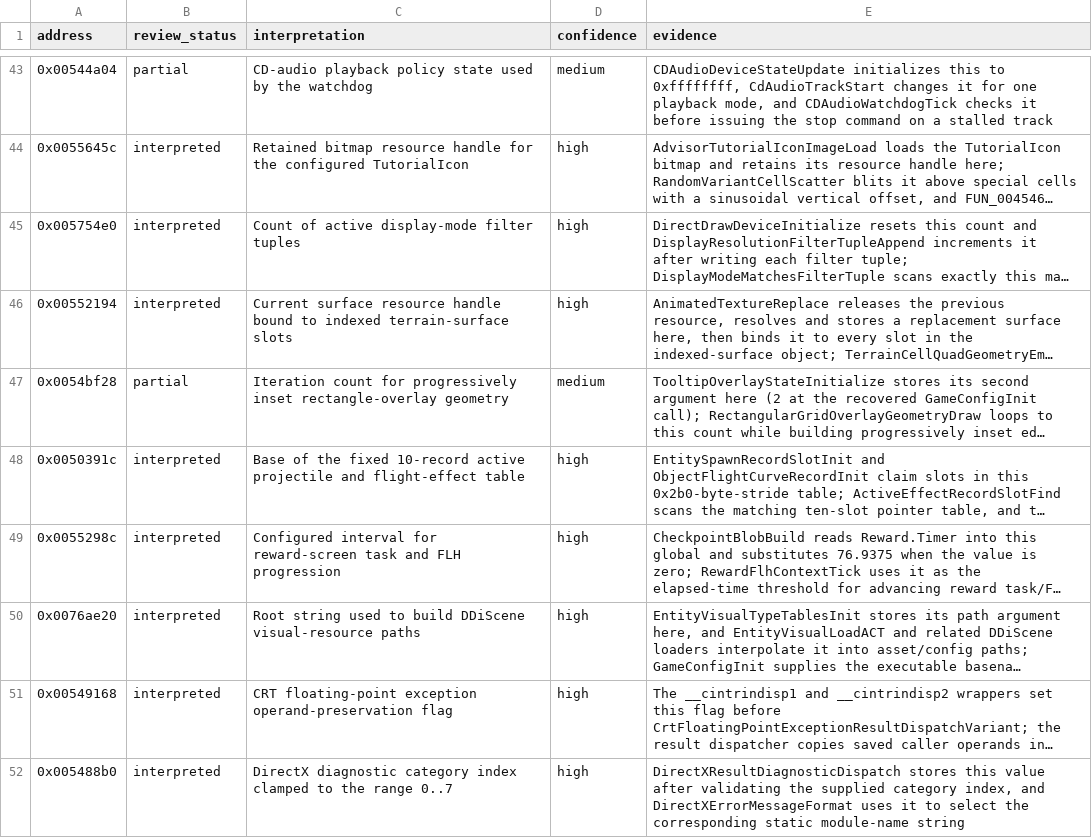
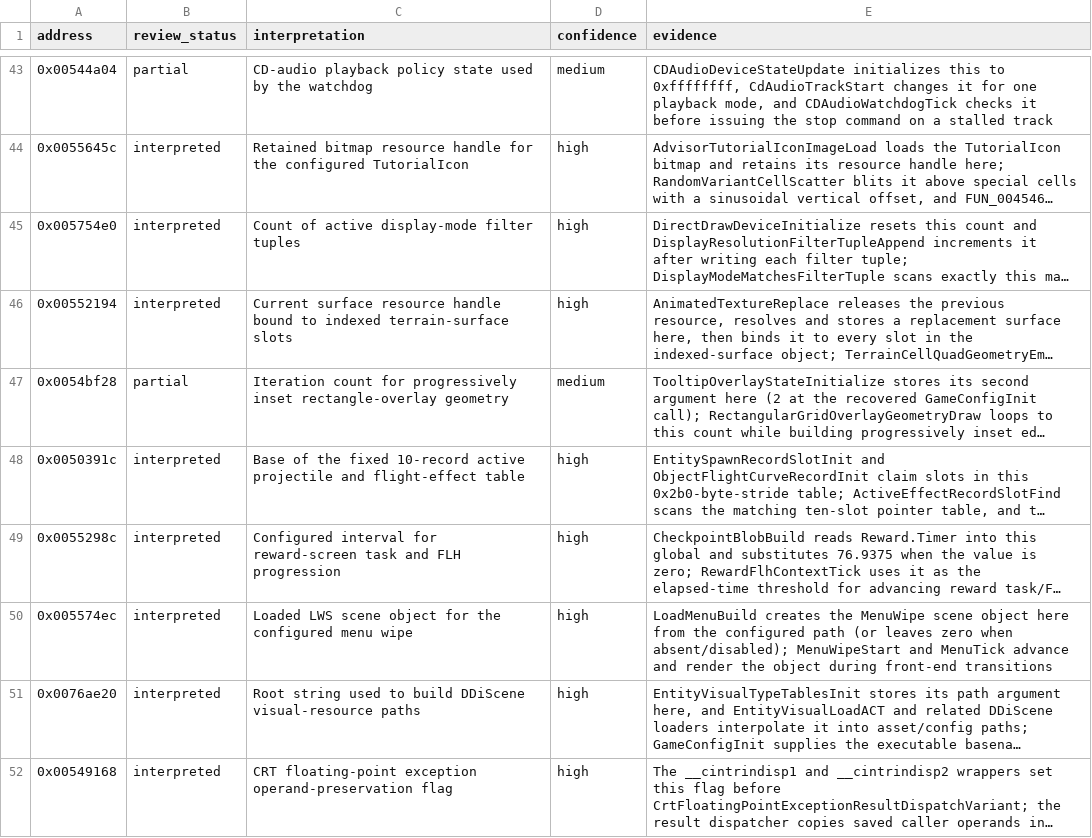
Before and after one commit to robbert229/lrr-portable, a CSV file: docs/dat/annotations.csv, drawn as a sheet; only a part is shown, gaps mark what is left out; the shorter side is filled out with more unchanged rows; long unchanged cells end in …; the diff names each change by its address in the sheet, - before the commit and + after, or states it on an @@ line.

Commit message:
docs: classify menu wipe scene object

```diff
--- a/docs/dat/annotations.csv
+++ b/docs/dat/annotations.csv
+row 50: 0x005574ec | interpreted | Loaded LWS scene object for the configured menu wipe | high | LoadMenuBuild creates the MenuWipe scene object here from the configured path (or leaves zero when absent/disabled); MenuWipeStart and MenuTick advance and render the object during front-end transitions
```
Also changed, not shown: 1 other file.
